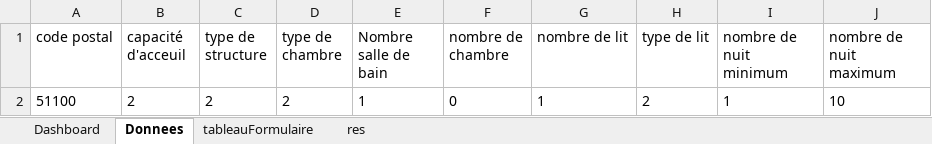
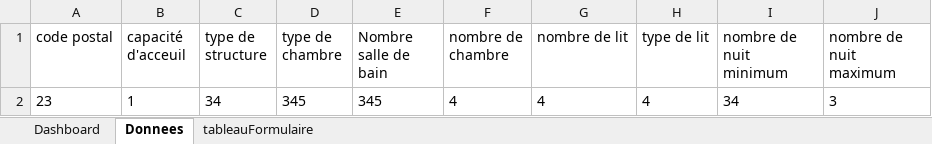
Before and after one commit to Val832/produit_digital, an Excel workbook: VBA/FormulaireAIRBNB.xlsm, sheet Donnees, drawn as a sheet; values as stored, in another font and other column widths than the file's, no borders; table styles not drawn; removed rows and columns are numbered as before the commit, all else as after; the diff names each change by its address in the sheet, - before the commit and + after, or states it on an @@ line.

```diff
--- a/VBA/FormulaireAIRBNB.xlsm (sheet Donnees)
+++ b/VBA/FormulaireAIRBNB.xlsm (sheet Donnees)
-sheet tab: res
-row 2: 51100 | 2 | 2 | 2 | 1 | 0 | 1 | 2 | 1 | 10
+row 2: 23 | 1 | 34 | 345 | 345 | 4 | 4 | 4 | 34 | 3
```
Also changed, not shown: sheet Dashboard, charts or pictures, 2 other files.
